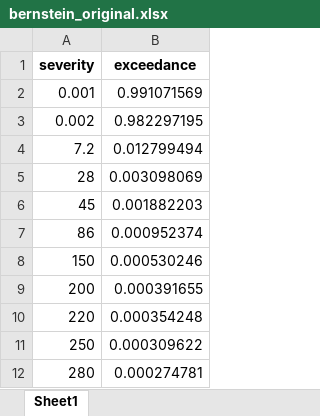
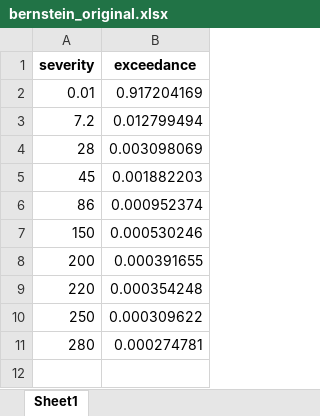
Before and after one commit to DevInnovationLab/pandemic_model_public, an Excel workbook: pandemic-loss-modeling/exceedance_results/bernstein_original.xlsx, sheet Sheet1, drawn as a sheet; values as stored, in another font and other column widths than the file's, no borders; removed rows and columns are numbered as before the commit, all else as after; the diff names each change by its address in the sheet, - before the commit and + after, or states it on an @@ line.

```diff
--- a/pandemic-loss-modeling/exceedance_results/bernstein_original.xlsx (sheet Sheet1)
+++ b/pandemic-loss-modeling/exceedance_results/bernstein_original.xlsx (sheet Sheet1)
-row 2: 0.001 | 0.991071569
-row 3: 0.002 | 0.982297195
+row 2: 0.01 | 0.917204169
```
Also changed, not shown: pandemic-loss-modeling/exceedance_results/bernstein_1600.xlsx, pandemic-loss-modeling/exceedance_results/bernstein_outlier.xlsx, 24 other files.
